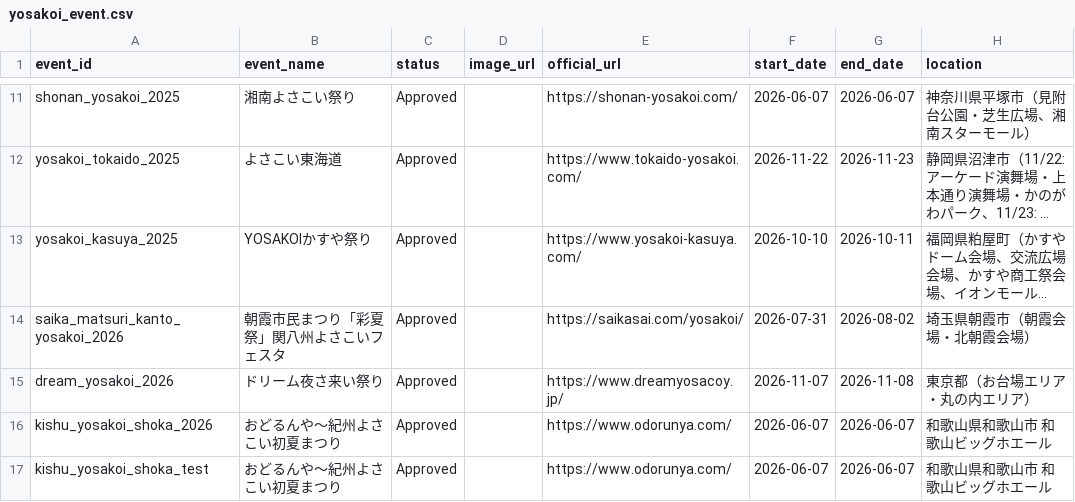
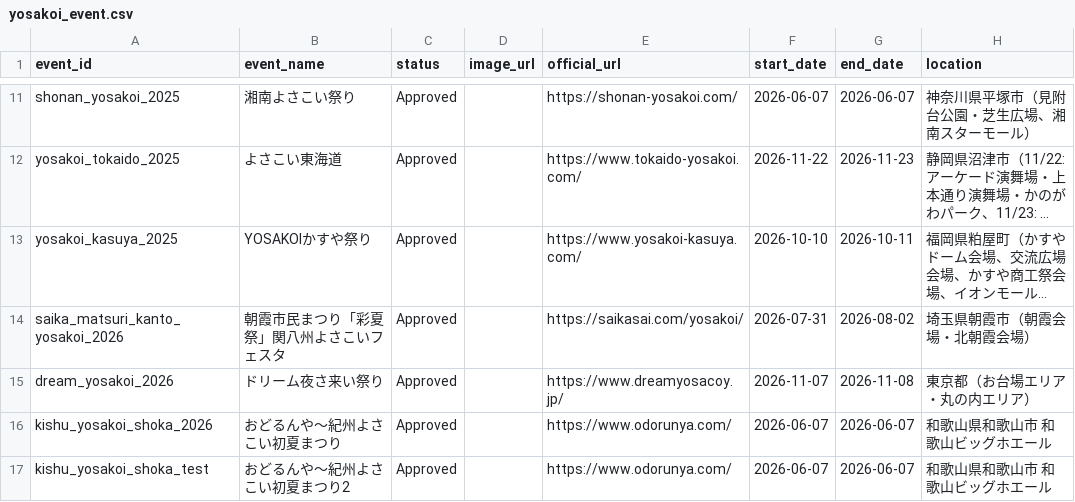
Before and after one commit to Yosakoi-Japan/yosakoiPortal, a CSV file: frontend/app/src/assets/data/yosakoi_event.csv, drawn as a sheet; only a part is shown, gaps mark what is left out; long unchanged cells end in …; the diff names each change by its address in the sheet, - before the commit and + after, or states it on an @@ line.

```diff
--- a/frontend/app/src/assets/data/yosakoi_event.csv
+++ b/frontend/app/src/assets/data/yosakoi_event.csv
-B17 (event_name): おどるんや～紀州よさこい初夏まつり
+B17 (event_name): おどるんや～紀州よさこい初夏まつり2
```
